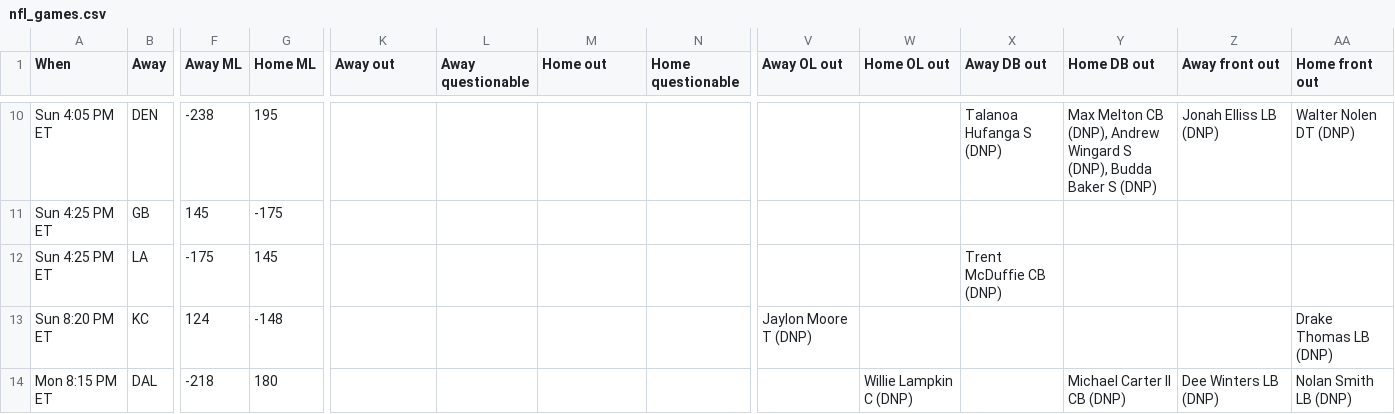
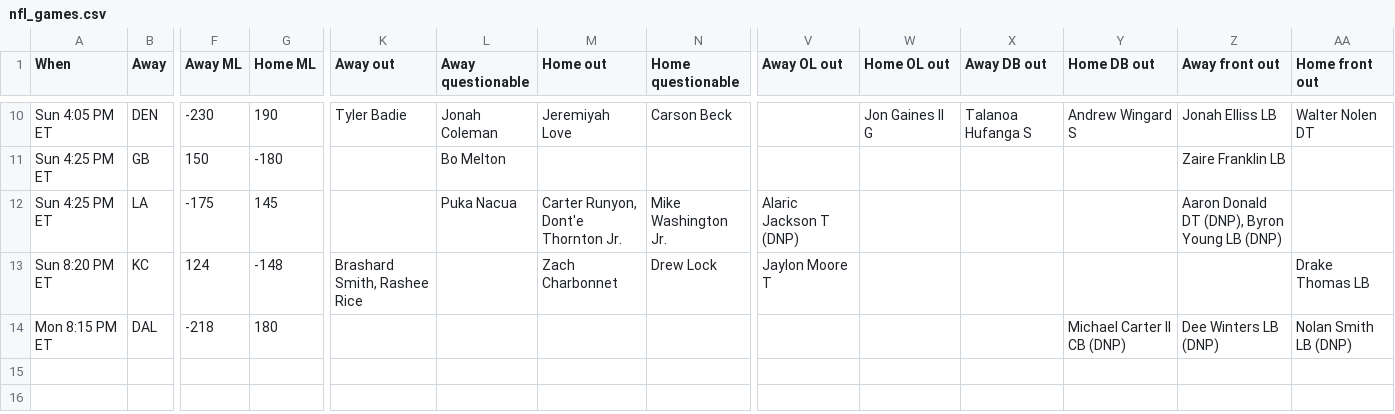
Before and after one commit to ECC370/stats, a CSV file: data/nfl_games.csv, drawn as a sheet; only a part is shown, gaps mark what is left out; the diff covers the shown part only; the diff names each change by its address in the sheet, - before the commit and + after, or states it on an @@ line.

```diff
--- a/data/nfl_games.csv
+++ b/data/nfl_games.csv
-F10 (Away ML): -238
+F10 (Away ML): -230
-G10 (Home ML): 195
+G10 (Home ML): 190
-K10 (Away out): (empty)
+K10 (Away out): Tyler Badie
-L10 (Away questionable): (empty)
+L10 (Away questionable): Jonah Coleman
-M10 (Home out): (empty)
+M10 (Home out): Jeremiyah Love
-N10 (Home questionable): (empty)
+N10 (Home questionable): Carson Beck
-W10 (Home OL out): (empty)
+W10 (Home OL out): Jon Gaines II G
-X10 (Away DB out): Talanoa Hufanga S (DNP)
+X10 (Away DB out): Talanoa Hufanga S
-Y10 (Home DB out): Max Melton CB (DNP), Andrew Wingard S (DNP), Budda Baker S (DNP)
+Y10 (Home DB out): Andrew Wingard S
-Z10 (Away front out): Jonah Elliss LB (DNP)
+Z10 (Away front out): Jonah Elliss LB
-AA10 (Home front out): Walter Nolen DT (DNP)
+AA10 (Home front out): Walter Nolen DT
-F11 (Away ML): 145
+F11 (Away ML): 150
-G11 (Home ML): -175
+G11 (Home ML): -180
-L11 (Away questionable): (empty)
+L11 (Away questionable): Bo Melton
-Z11 (Away front out): (empty)
+Z11 (Away front out): Zaire Franklin LB
-L12 (Away questionable): (empty)
+L12 (Away questionable): Puka Nacua
-M12 (Home out): (empty)
+M12 (Home out): Carter Runyon, Dont'e Thornton Jr.
-N12 (Home questionable): (empty)
+N12 (Home questionable): Mike Washington Jr.
-V12 (Away OL out): (empty)
+V12 (Away OL out): Alaric Jackson T (DNP)
-X12 (Away DB out): Trent McDuffie CB (DNP)
+X12 (Away DB out): (empty)
-Z12 (Away front out): (empty)
+Z12 (Away front out): Aaron Donald DT (DNP), Byron Young LB (DNP)
-K13 (Away out): (empty)
+K13 (Away out): Brashard Smith, Rashee Rice
-M13 (Home out): (empty)
+M13 (Home out): Zach Charbonnet
-N13 (Home questionable): (empty)
+N13 (Home questionable): Drew Lock
-V13 (Away OL out): Jaylon Moore T (DNP)
+V13 (Away OL out): Jaylon Moore T
-AA13 (Home front out): Drake Thomas LB (DNP)
+AA13 (Home front out): Drake Thomas LB
-W14 (Home OL out): Willie Lampkin C (DNP)
+W14 (Home OL out): (empty)
```
Also changed, not shown: 50 edited cells elsewhere in this file, data/nba_gamelog_1.csv, data/nba_gamelog_3.csv, 17 other files.
